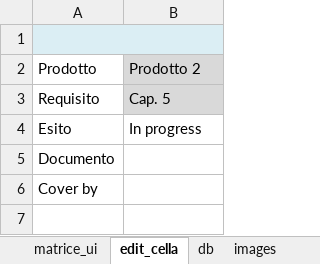
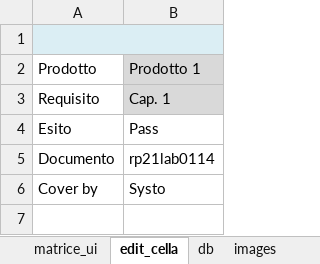
Before and after one commit to mpservizi/my_drive, an Excel workbook: Vba progetti/Product conformity/Product confrmity_ui.xlsm, sheet edit_cella, drawn as a sheet; values as stored, in another font and other column widths than the file's, no borders; charts and pictures not drawn; the diff names each change by its address in the sheet, - before the commit and + after, or states it on an @@ line.

```diff
--- a/Vba progetti/Product conformity/Product confrmity_ui.xlsm (sheet edit_cella)
+++ b/Vba progetti/Product conformity/Product confrmity_ui.xlsm (sheet edit_cella)
-B2: Prodotto 2
+B2: Prodotto 1
-B3: Cap. 5
+B3: Cap. 1
-B4: In progress
+B4: Pass
-B5: (empty)
+B5: rp21lab0114
-B6: (empty)
+B6: Systo
```
Also changed, not shown: sheet db, sheet matrice_ui, other sheet tabs, hidden cells.
